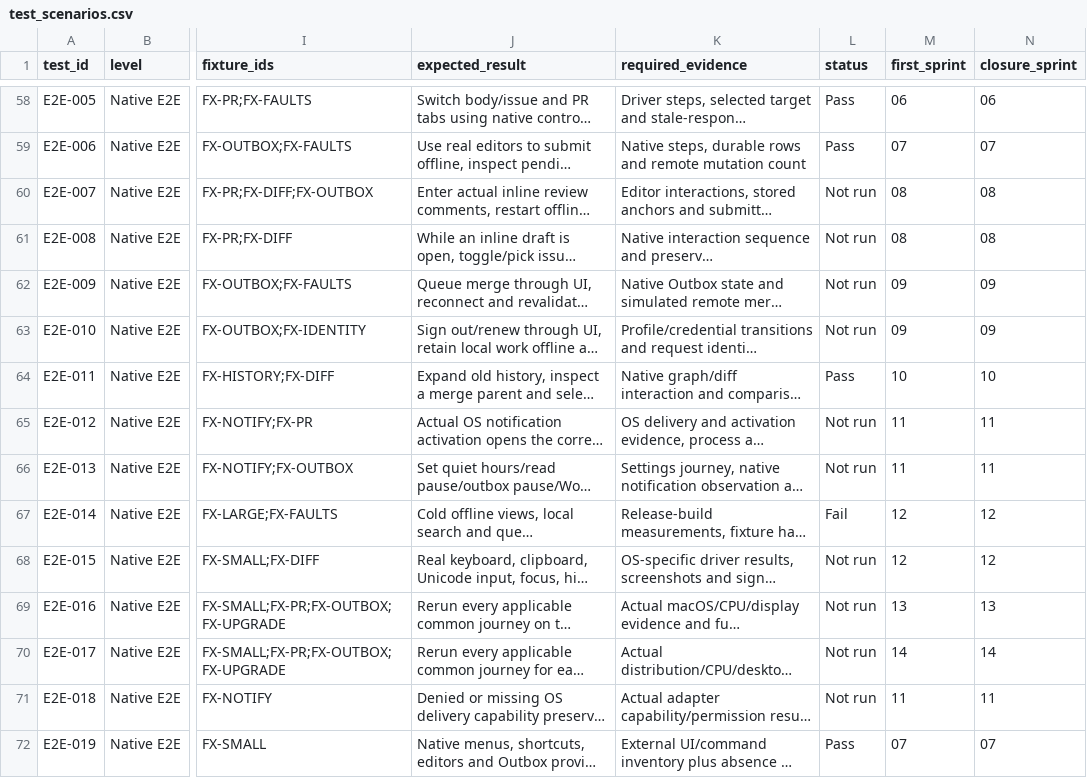
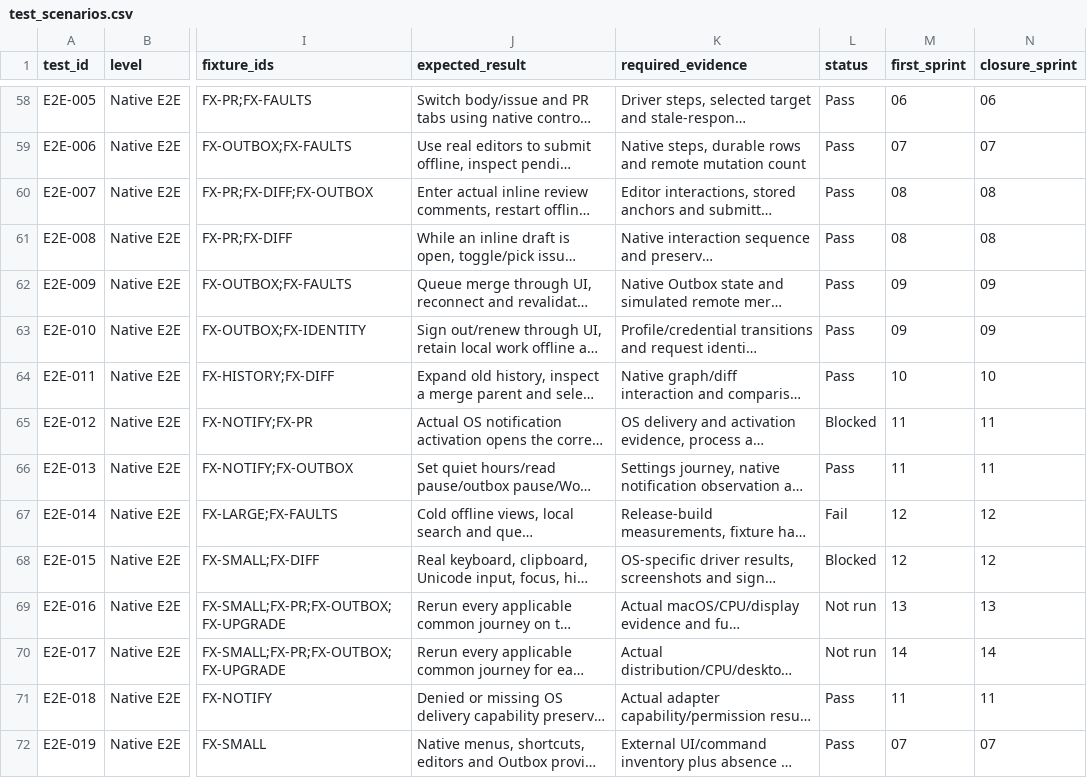
Before and after one commit to joshmarkovic/threadline, a CSV file: docs/spec/test_scenarios.csv, drawn as a sheet; only a part is shown, gaps mark what is left out; long unchanged cells end in …; the diff covers the shown part only; the diff names each change by its address in the sheet, - before the commit and + after, or states it on an @@ line.

```diff
--- a/docs/spec/test_scenarios.csv
+++ b/docs/spec/test_scenarios.csv
-L60:L63 (status): Not run
+L60:L63 (status): Pass
-L65 (status): Not run
+L65 (status): Blocked
-L66 (status): Not run
+L66 (status): Pass
-L68 (status): Not run
+L68 (status): Blocked
-L71 (status): Not run
+L71 (status): Pass
```
Also changed, not shown: 27 edited cells elsewhere in this file, docs/spec/acceptance_platform_traceability.csv, 7 other files.
